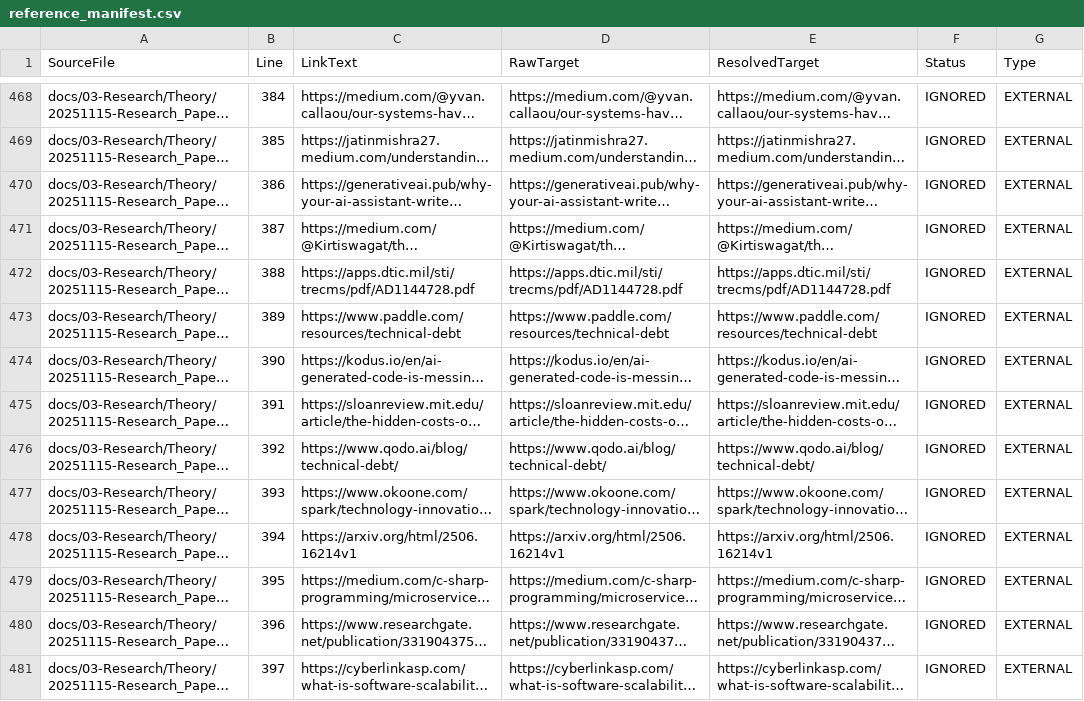
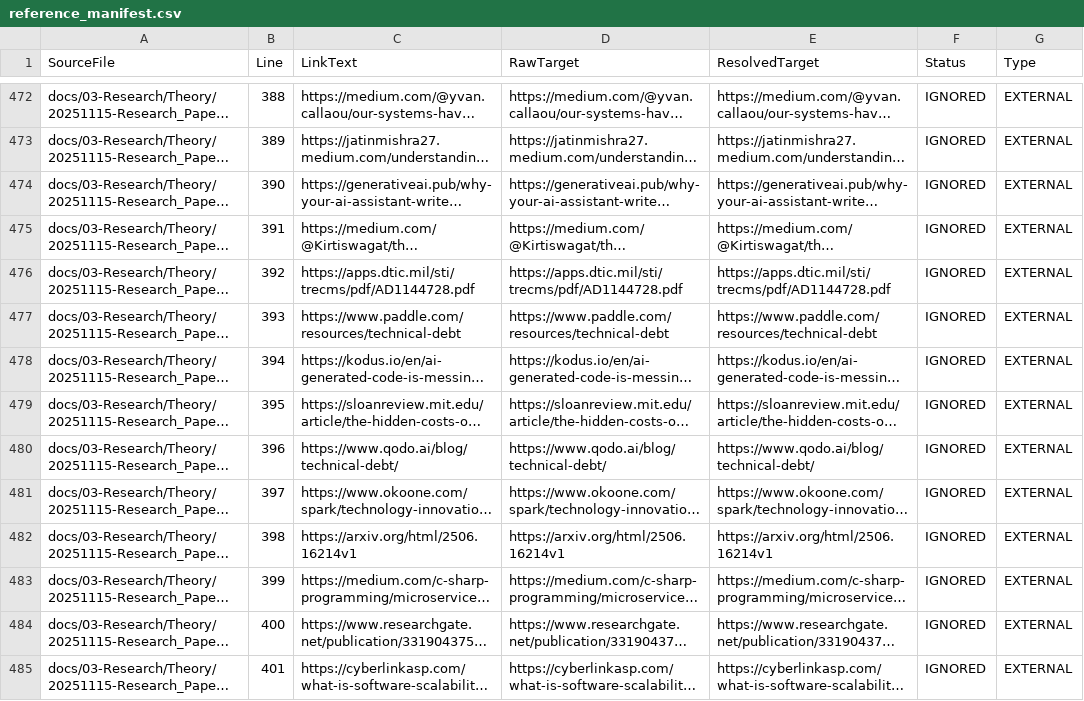
Before and after one commit to joshhickson/LogoMesh, a CSV file: docs/04-Operations/Intent-Log/Technical/reference_manifest.csv, drawn as a sheet; only a part is shown, gaps mark what is left out; long unchanged cells end in …; addresses are those after the commit; the diff covers the shown part only; the diff names each change by its address in the sheet, - before the commit and + after, or states it on an @@ line.

```diff
--- a/docs/04-Operations/Intent-Log/Technical/reference_manifest.csv
+++ b/docs/04-Operations/Intent-Log/Technical/reference_manifest.csv
-B472 (Line): 384
+B472 (Line): 388
-B473 (Line): 385
+B473 (Line): 389
-B474 (Line): 386
+B474 (Line): 390
-B475 (Line): 387
+B475 (Line): 391
-B476 (Line): 388
+B476 (Line): 392
-B477 (Line): 389
+B477 (Line): 393
-B478 (Line): 390
+B478 (Line): 394
-B479 (Line): 391
+B479 (Line): 395
-B480 (Line): 392
+B480 (Line): 396
-B481 (Line): 393
+B481 (Line): 397
-B482 (Line): 394
+B482 (Line): 398
-B483 (Line): 395
+B483 (Line): 399
-B484 (Line): 396
+B484 (Line): 400
-B485 (Line): 397
+B485 (Line): 401
```
Also changed, not shown: 4 added rows and 84 edited cells elsewhere in this file, 8 other files.
